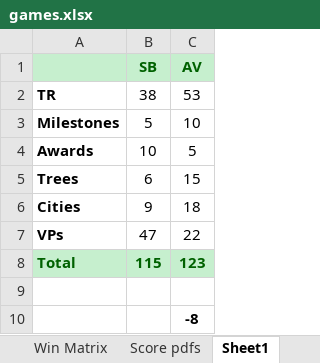
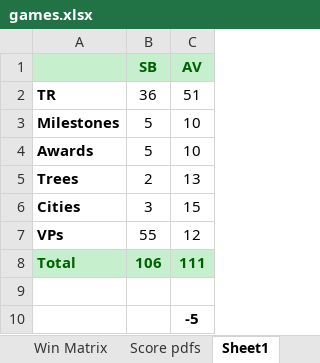
Before and after one commit to sjbergca/terraforming-tracker, an Excel workbook: games/games.xlsx, sheet Sheet1, drawn as a sheet; values as stored, in another font and other column widths than the file's, no borders; conditional formats and table styles not drawn; the diff names each change by its address in the sheet, - before the commit and + after, or states it on an @@ line.

```diff
--- a/games/games.xlsx (sheet Sheet1)
+++ b/games/games.xlsx (sheet Sheet1)
-B2 (SB): 38
+B2 (SB): 36
-C2 (AV): 53
+C2 (AV): 51
-B4 (SB): 10
+B4 (SB): 5
-C4 (AV): 5
+C4 (AV): 10
-B5 (SB): 6
+B5 (SB): 2
-C5 (AV): 15
+C5 (AV): 13
-B6 (SB): 9
+B6 (SB): 3
-C6 (AV): 18
+C6 (AV): 15
-B7 (SB): 47
+B7 (SB): 55
-C7 (AV): 22
+C7 (AV): 12
-B8 (SB): 115
+B8 (SB): 106
-C8 (AV): 123
+C8 (AV): 111
-C10 (AV): -8
+C10 (AV): -5
```
Also changed, not shown: sheet Score pdfs, sheet restart_Mar_2025, charts or pictures.
